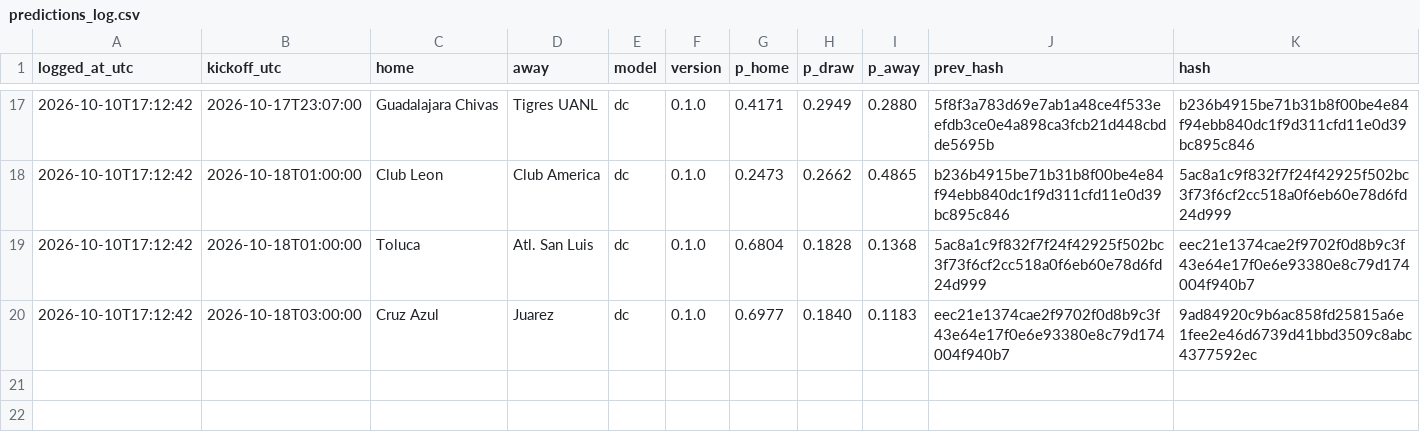
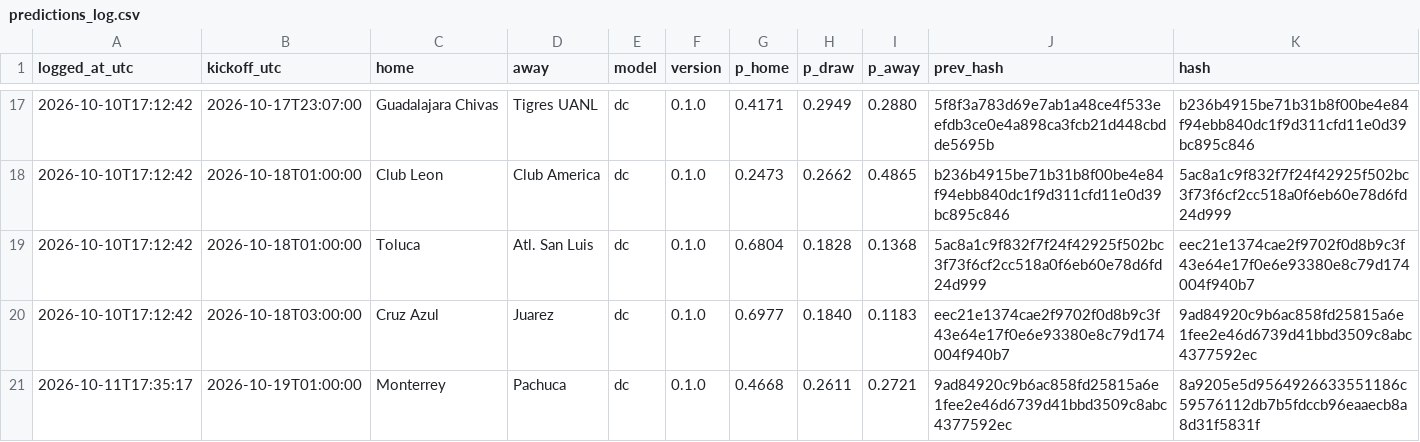
Before and after one commit to gerardomont07-dotcom/ligamx-probabilidades, a CSV file: data/predictions_log.csv, drawn as a sheet; only a part is shown, gaps mark what is left out.

```diff
--- a/data/predictions_log.csv
+++ b/data/predictions_log.csv
@@ -20 +20,2 @@ logged_at_utc,kickoff_utc,home,away,model,version,p_home,p_draw,p_away,prev_hash
 2026-10-10T17:12:42,2026-10-18T03:00:00,Cruz Azul,Juarez,dc,0.1.0,0.6977,0.1840,0.1183,eec21e1374cae2f9702f0d8b9c3f43e64e17f0e6e93380e8c79d174004f940b7,9ad84920c9b6ac858fd25815a6e1fee2e46d6739d41bbd3509c8abc4377592ec
+2026-10-11T17:35:17,2026-10-19T01:00:00,Monterrey,Pachuca,dc,0.1.0,0.4668,0.2611,0.2721,9ad84920c9b6ac858fd25815a6e1fee2e46d6739d41bbd3509c8abc4377592ec,8a9205e5d9564926633551186c59576112db7b5fdccb96eaaecb8a8d31f5831f
```
Also changed, not shown: data/fixtures.csv, 2 other files.
